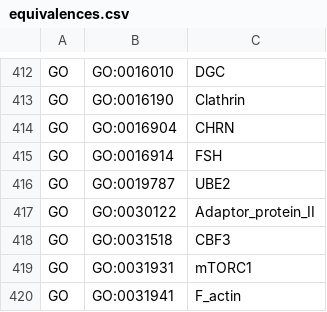
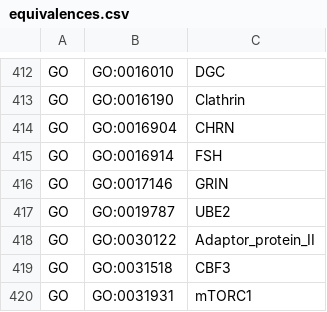
Before and after one commit to wikipathways/famplex, a CSV file: equivalences.csv, drawn as a sheet; only a part is shown, gaps mark what is left out; the shorter side is filled out with more unchanged rows.

Commit message:
Add one more equivalence

```diff
--- a/equivalences.csv
+++ b/equivalences.csv
@@ -415,2 +415,3 @@ GO,GO:0016904,CHRN
 GO,GO:0016914,FSH
+GO,GO:0017146,GRIN
 GO,GO:0019787,UBE2
```
Also changed, not shown: 1 other file.
